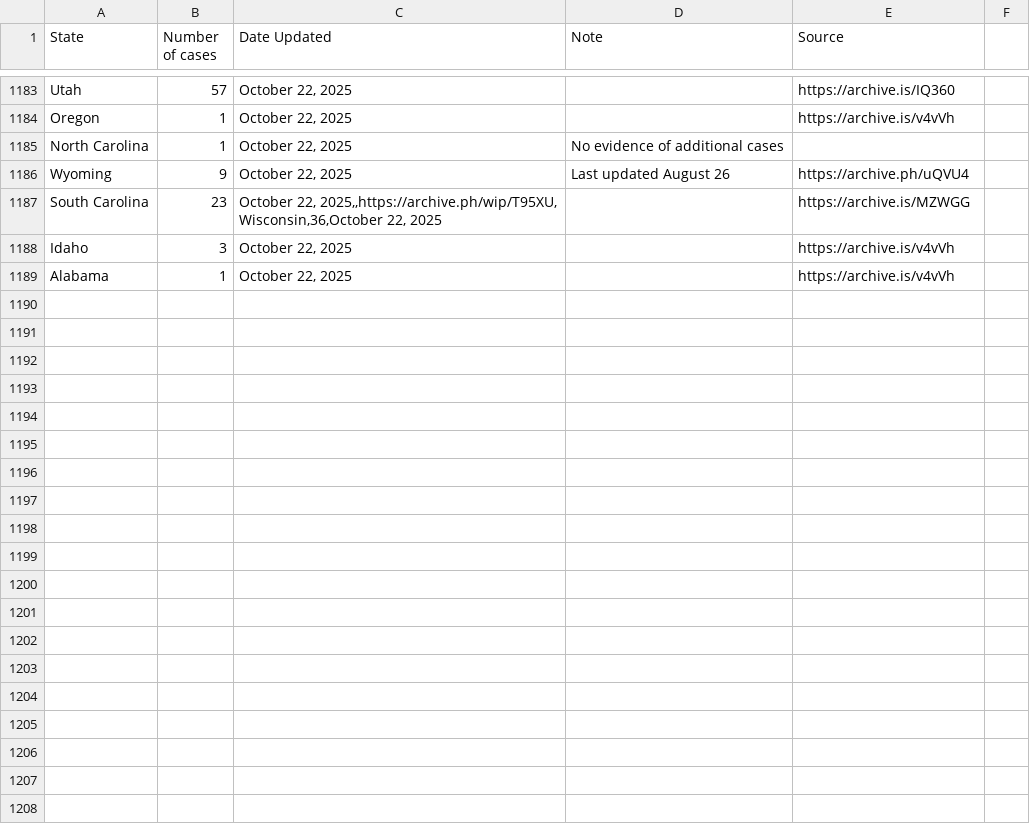
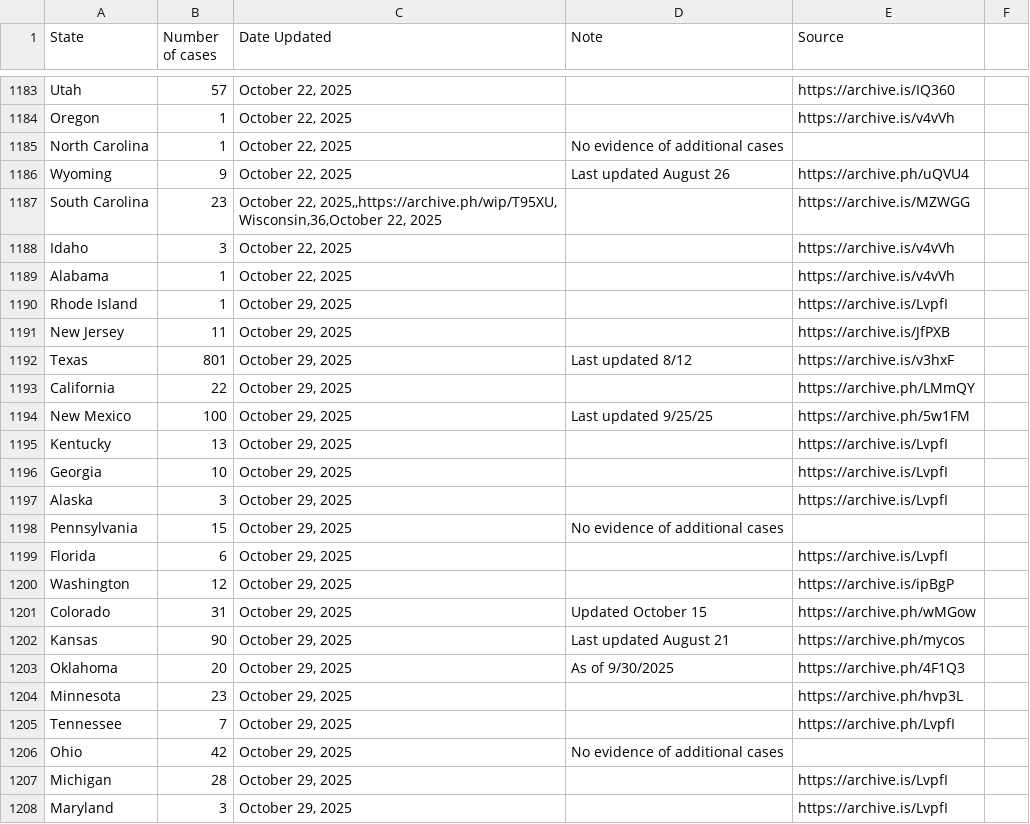
Before and after one commit to ehulland/measles_TX, a CSV file: Data/Measles 2025_Manual extraction_US states.csv, drawn as a sheet; only a part is shown, gaps mark what is left out; the diff covers the shown part only.

```diff
--- a/Data/Measles 2025_Manual extraction_US states.csv
+++ b/Data/Measles 2025_Manual extraction_US states.csv
@@ -1193 +1193,20 @@ Idaho,3,"October 22, 2025",,https://archive.is/v4vVh,
 Alabama,1,"October 22, 2025",,https://archive.is/v4vVh,
+Rhode Island,1,"October 29, 2025",,https://archive.is/LvpfI,
+New Jersey,11,"October 29, 2025",,https://archive.is/JfPXB,
+Texas,801,"October 29, 2025","Last updated 8/12",https://archive.is/v3hxF,
+California,22,"October 29, 2025",,https://archive.ph/LMmQY,
+New Mexico,100,"October 29, 2025","Last updated 9/25/25",https://archive.ph/5w1FM,
+Kentucky,13,"October 29, 2025",,https://archive.is/LvpfI,
+Georgia,10,"October 29, 2025",,https://archive.is/LvpfI,
+Alaska,3,"October 29, 2025",,https://archive.is/LvpfI,
+Pennsylvania,15,"October 29, 2025","No evidence of additional cases",,
+Florida,6,"October 29, 2025",,https://archive.is/LvpfI,
+Washington,12,"October 29, 2025",,https://archive.is/ipBgP,
+Colorado,31,"October 29, 2025","Updated October 15",https://archive.ph/wMGow,
+Kansas,90,"October 29, 2025","Last updated August 21",https://archive.ph/mycos,
+Oklahoma,20,"October 29, 2025","As of 9/30/2025",https://archive.ph/4F1Q3,
+Minnesota,23,"October 29, 2025",,https://archive.ph/hvp3L,
+Tennessee,7,"October 29, 2025",,https://archive.ph/LvpfI,
+Ohio,42,"October 29, 2025","No evidence of additional cases",,
+Michigan,28,"October 29, 2025",,https://archive.is/LvpfI,
+Maryland,3,"October 29, 2025",,https://archive.is/LvpfI,
```
Also changed, not shown: 23 added rows elsewhere in this file.
